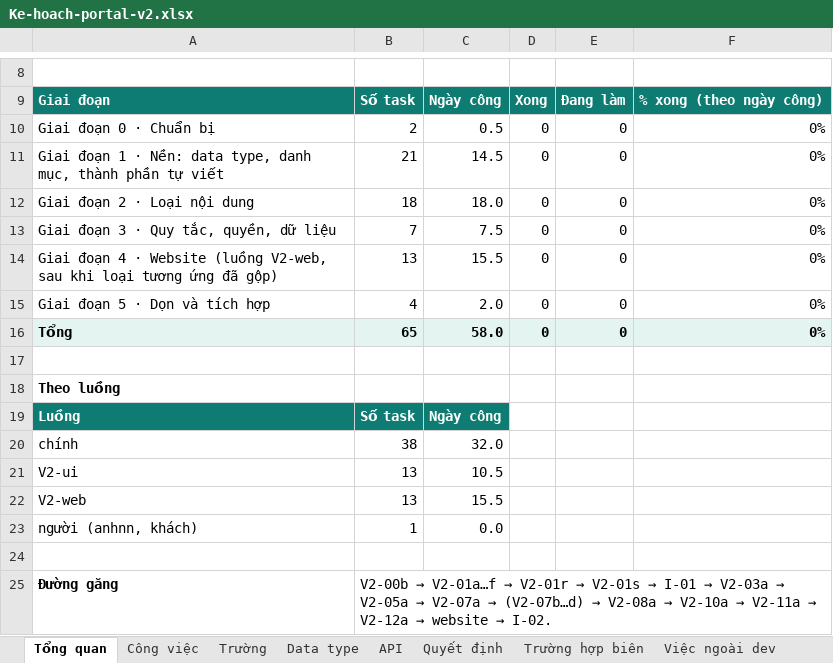
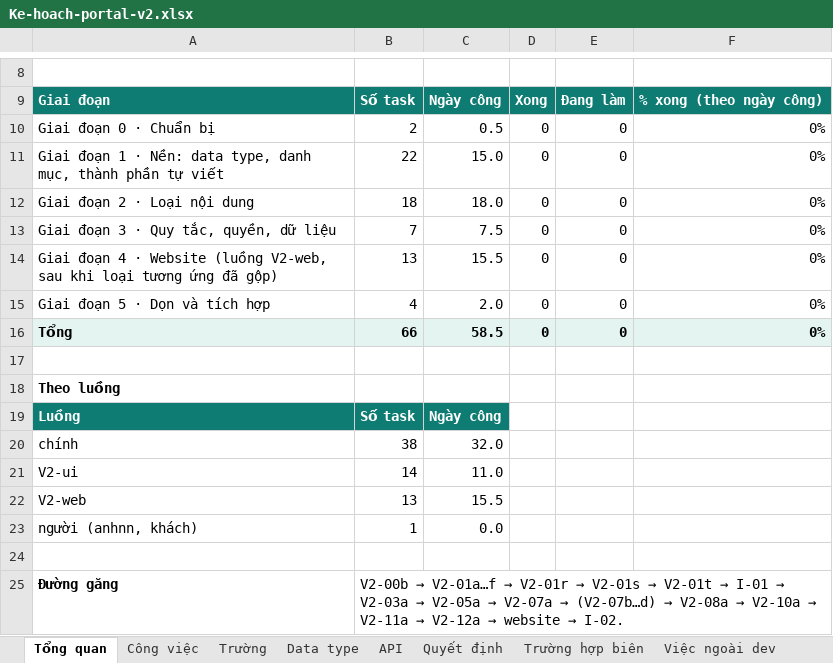
Before and after one commit to anhnoname97/antc, an Excel workbook: docs/ban-giao/PORTAL-V2/Ke-hoach-portal-v2.xlsx, sheet Tổng quan, drawn as a sheet; only a part is shown, gaps mark what is left out; values as stored, in another font and other column widths than the file's, no borders; the diff names each change by its address in the sheet, - before the commit and + after, or states it on an @@ line.

```diff
--- a/docs/ban-giao/PORTAL-V2/Ke-hoach-portal-v2.xlsx (sheet Tổng quan)
+++ b/docs/ban-giao/PORTAL-V2/Ke-hoach-portal-v2.xlsx (sheet Tổng quan)
-B11: 21
+B11: 22
-C11: 14.5
+C11: 15.0
-B16: 65
+B16: 66
-C16: 58.0
+C16: 58.5
-B21: 13
+B21: 14
-C21: 10.5
+C21: 11.0
@@ B25: …V2-01s → I-01 →… → …V2-01s → V2-01t → I-01 →… @@
```
Also changed, not shown: sheet Công việc, formulas that keep their value, 3 other files.
